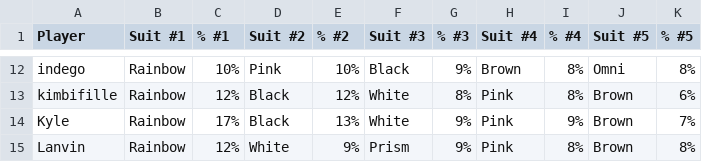
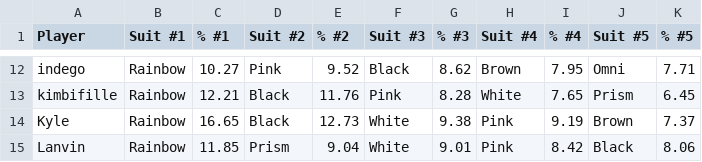
Before and after one commit to Aigul9/hanabi-stats, a TSV file: output/variants/favourite_suits_top.tsv, drawn as a sheet; only a part is shown, gaps mark what is left out; the diff covers the shown part only; the diff names each change by its address in the sheet, - before the commit and + after, or states it on an @@ line.

```diff
--- a/output/variants/favourite_suits_top.tsv
+++ b/output/variants/favourite_suits_top.tsv
-C12 (% #1): 10%
+C12 (% #1): 10.27
-E12 (% #2): 10%
+E12 (% #2): 9.52
-G12 (% #3): 9%
+G12 (% #3): 8.62
-I12 (% #4): 8%
+I12 (% #4): 7.95
-K12 (% #5): 8%
+K12 (% #5): 7.71
-C13 (% #1): 12%
+C13 (% #1): 12.21
-E13 (% #2): 12%
+E13 (% #2): 11.76
-F13 (Suit #3): White
+F13 (Suit #3): Pink
-G13 (% #3): 8%
+G13 (% #3): 8.28
-H13 (Suit #4): Pink
+H13 (Suit #4): White
-I13 (% #4): 8%
+I13 (% #4): 7.65
-J13 (Suit #5): Brown
+J13 (Suit #5): Prism
-K13 (% #5): 6%
+K13 (% #5): 6.45
-C14 (% #1): 17%
+C14 (% #1): 16.65
-E14 (% #2): 13%
+E14 (% #2): 12.73
-G14 (% #3): 9%
+G14 (% #3): 9.38
-I14 (% #4): 9%
+I14 (% #4): 9.19
-K14 (% #5): 7%
+K14 (% #5): 7.37
-C15 (% #1): 12%
+C15 (% #1): 11.85
-D15 (Suit #2): White
+D15 (Suit #2): Prism
-E15 (% #2): 9%
+E15 (% #2): 9.04
-F15 (Suit #3): Prism
+F15 (Suit #3): White
-G15 (% #3): 9%
+G15 (% #3): 9.01
-I15 (% #4): 8%
+I15 (% #4): 8.42
-J15 (Suit #5): Brown
+J15 (Suit #5): Black
-K15 (% #5): 8%
+K15 (% #5): 8.06
```
Also changed, not shown: 164 edited cells elsewhere in this file, output/notes/notes_per_game.tsv, output/ratio/terminated_2p.tsv, 3 other files.
